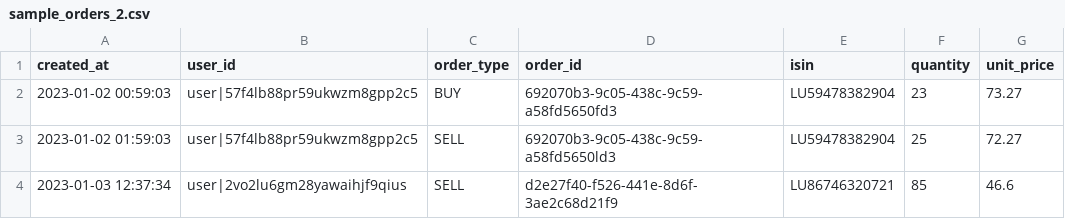
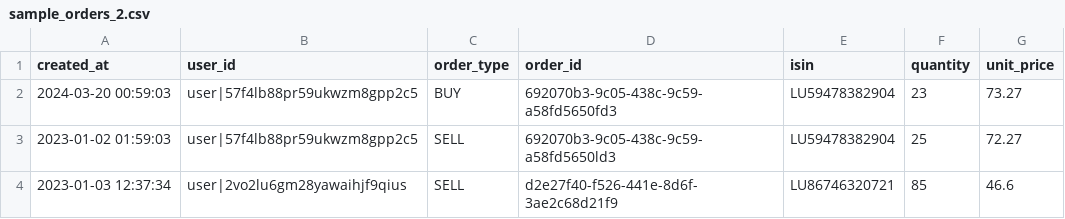
Before and after one commit to koxiperu/Transaction_monitoring, a CSV file: data/sample_orders_2.csv, drawn as a sheet; only a part is shown.

Commit message:
added error handling and sample_data_2 changed for better performance

```diff
--- a/data/sample_orders_2.csv
+++ b/data/sample_orders_2.csv
@@ -1,3 +1,3 @@
 created_at,user_id,order_type,order_id,isin,quantity,unit_price
-2023-01-02 00:59:03,user|57f4lb88pr59ukwzm8gpp2c5,BUY,692070b3-9c05-438c-9c59-a58fd5650fd3,LU59478382904,23,73.27
+2024-03-20 00:59:03,user|57f4lb88pr59ukwzm8gpp2c5,BUY,692070b3-9c05-438c-9c59-a58fd5650fd3,LU59478382904,23,73.27
 2023-01-02 01:59:03,user|57f4lb88pr59ukwzm8gpp2c5,SELL,692070b3-9c05-438c-9c59-a58fd5650ld3,LU59478382904,25,72.27
```
Also changed, not shown: 2 other files.
